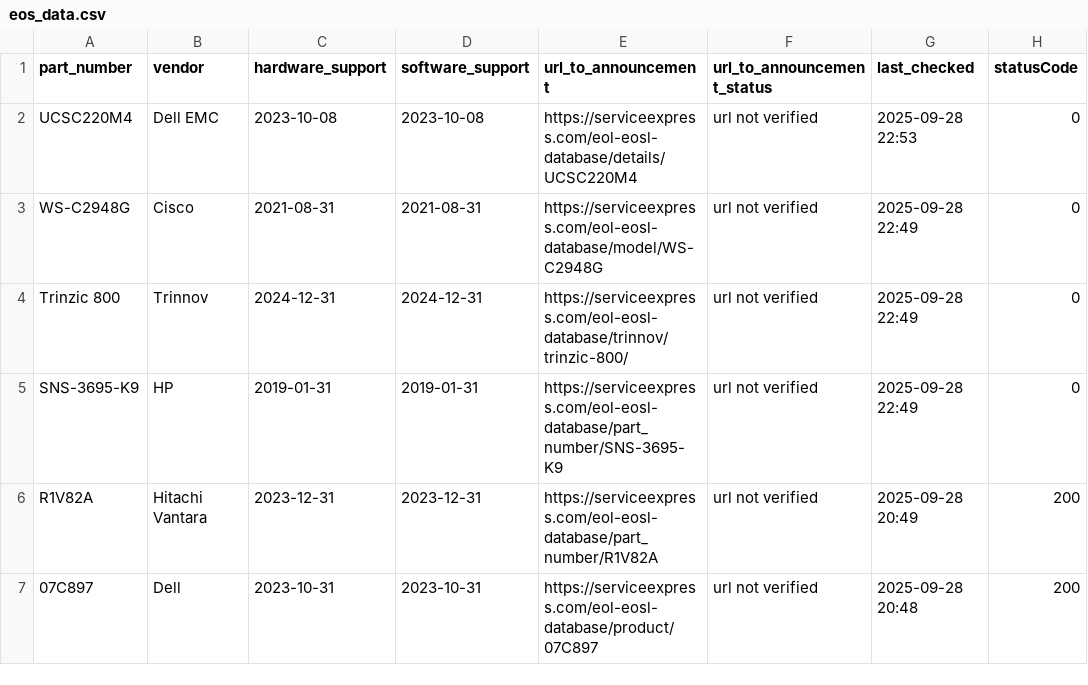
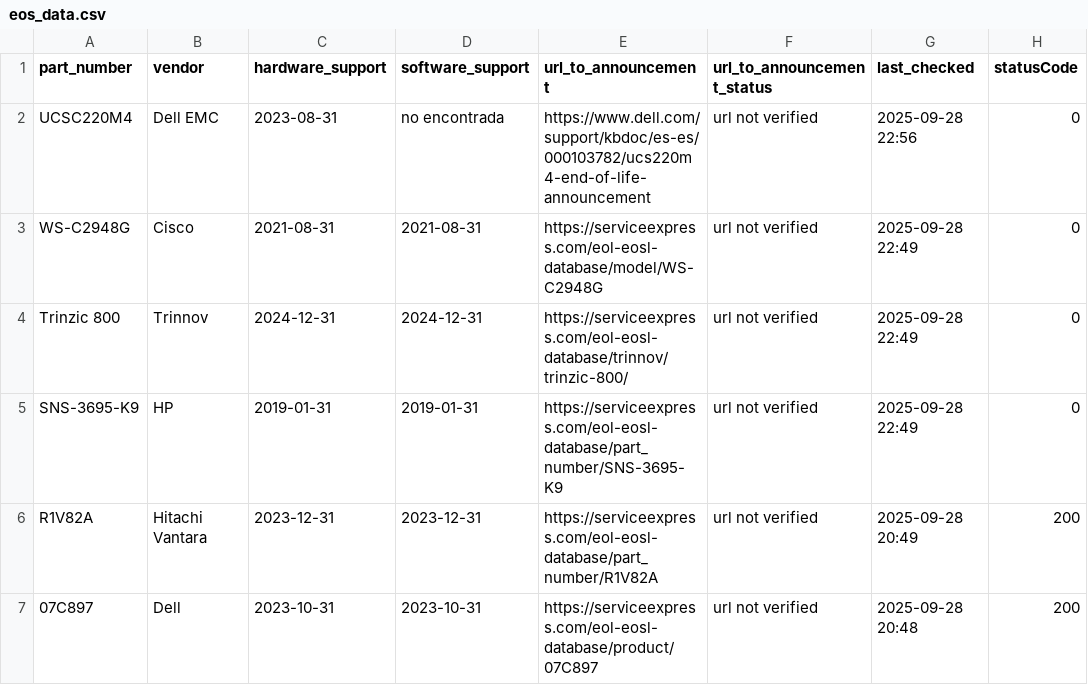
Before and after one commit to manelzz/eos-agent, a CSV file: data/eos_data.csv, drawn as a sheet.

Commit message:
Update EOS info (JSON + CSV + last-check)

```diff
--- a/data/eos_data.csv
+++ b/data/eos_data.csv
@@ -1,3 +1,3 @@
 part_number,vendor,hardware_support,software_support,url_to_announcement,url_to_announcement_status,last_checked,statusCode
-UCSC220M4,Dell EMC,2023-10-08,2023-10-08,https://serviceexpress.com/eol-eosl-database/details/UCSC220M4,url not verified,2025-09-28 22:53,0
+UCSC220M4,Dell EMC,2023-08-31,no encontrada,https://www.dell.com/support/kbdoc/es-es/000103782/ucs220m4-end-of-life-announcement,url not verified,2025-09-28 22:56,0
 WS-C2948G,Cisco,2021-08-31,2021-08-31,https://serviceexpress.com/eol-eosl-database/model/WS-C2948G,url not verified,2025-09-28 22:49,0
```
Also changed, not shown: 2 other files.
